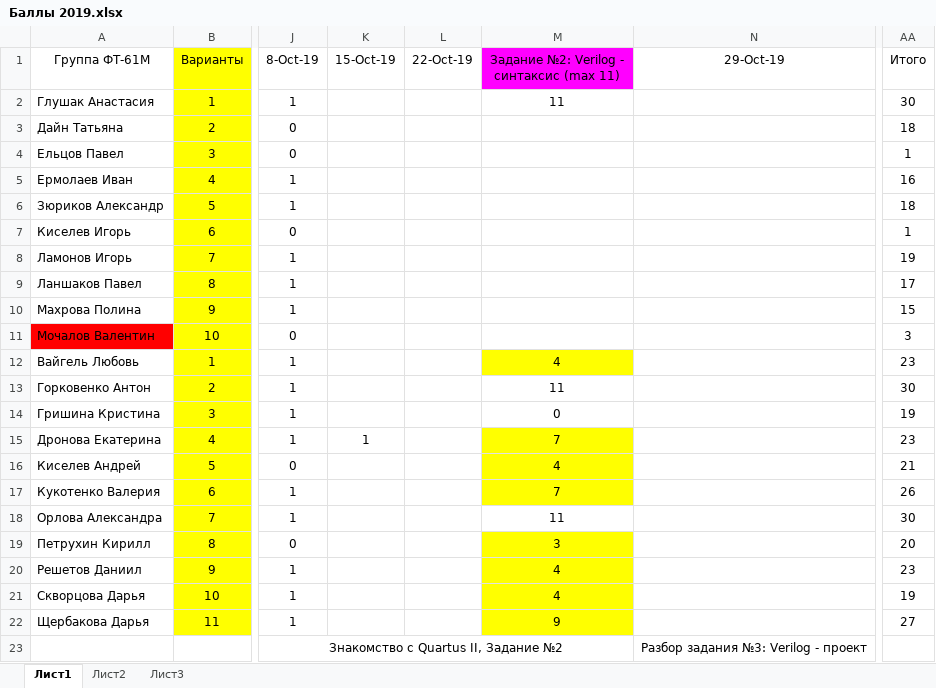
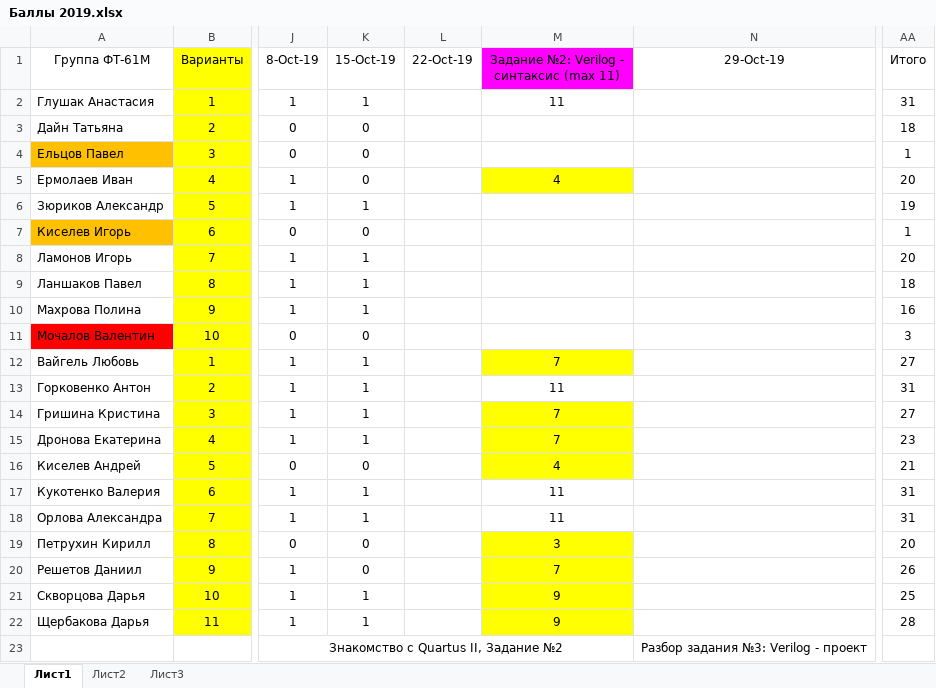
Before and after one commit to EpsLeonid/Student2019, an Excel workbook: Баллы 2019.xlsx, sheet Лист1, drawn as a sheet; only a part is shown, gaps mark what is left out; values as stored, in another font and other column widths than the file's, no borders; conditional formats not drawn; the diff names each change by its address in the sheet, - before the commit and + after, or states it on an @@ line.

```diff
--- a/Баллы 2019.xlsx (sheet Лист1)
+++ b/Баллы 2019.xlsx (sheet Лист1)
-K2 (15-Oct-19): (empty)
+K2 (15-Oct-19): 1
-AA2 (Итого): 30
+AA2 (Итого): 31
-K3:K5 (15-Oct-19): (empty)
+K3:K5 (15-Oct-19): 0
-A4 fill: none
+A4 fill: #FFC000
-M5: (empty)
+M5: 4
-M5 fill: none
+M5 fill: #FFFF00
-AA5 (Итого): 16
+AA5 (Итого): 20
-K6 (15-Oct-19): (empty)
+K6 (15-Oct-19): 1
-AA6 (Итого): 18
+AA6 (Итого): 19
-A7 fill: none
+A7 fill: #FFC000
-K7 (15-Oct-19): (empty)
+K7 (15-Oct-19): 0
-K8:K10 (15-Oct-19): (empty)
+K8:K10 (15-Oct-19): 1
-AA8 (Итого): 19
+AA8 (Итого): 20
-AA9 (Итого): 17
+AA9 (Итого): 18
-AA10 (Итого): 15
+AA10 (Итого): 16
-K11 (15-Oct-19): (empty)
+K11 (15-Oct-19): 0
-K12:K14 (15-Oct-19): (empty)
+K12:K14 (15-Oct-19): 1
-M12: 4
+M12: 7
-AA12 (Итого): 23
+AA12 (Итого): 27
-AA13 (Итого): 30
+AA13 (Итого): 31
-M14: 0
+M14: 7
-M14 fill: none
+M14 fill: #FFFF00
-AA14 (Итого): 19
+AA14 (Итого): 27
-K16 (15-Oct-19): (empty)
+K16 (15-Oct-19): 0
-K17:K18 (15-Oct-19): (empty)
+K17:K18 (15-Oct-19): 1
-M17: 7
+M17: 11
-M17 fill: #FFFF00
+M17 fill: none
-AA17 (Итого): 26
+AA17 (Итого): 31
-AA18 (Итого): 30
+AA18 (Итого): 31
-K19:K20 (15-Oct-19): (empty)
+K19:K20 (15-Oct-19): 0
-M20: 4
+M20: 7
-AA20 (Итого): 23
+AA20 (Итого): 26
-K21:K22 (15-Oct-19): (empty)
+K21:K22 (15-Oct-19): 1
-M21: 4
+M21: 9
-AA21 (Итого): 19
+AA21 (Итого): 25
-AA22 (Итого): 27
+AA22 (Итого): 28
```
